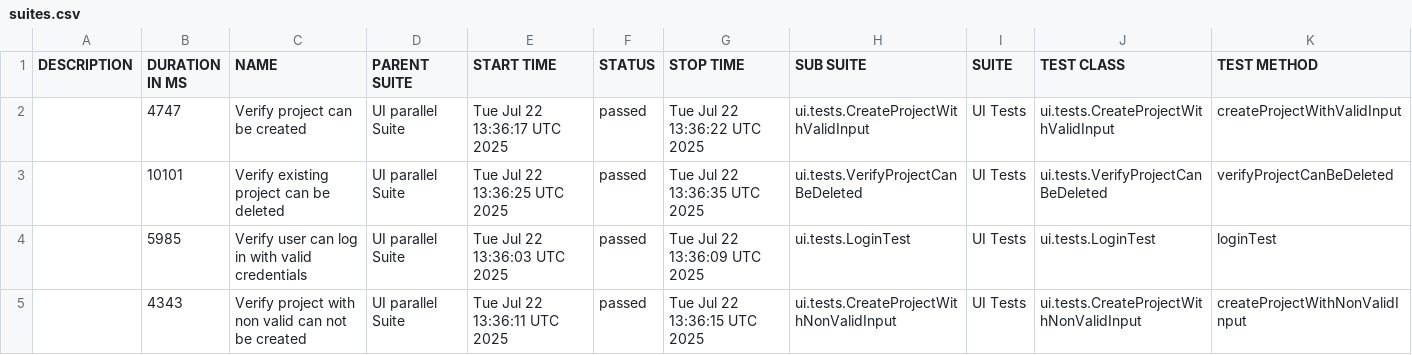
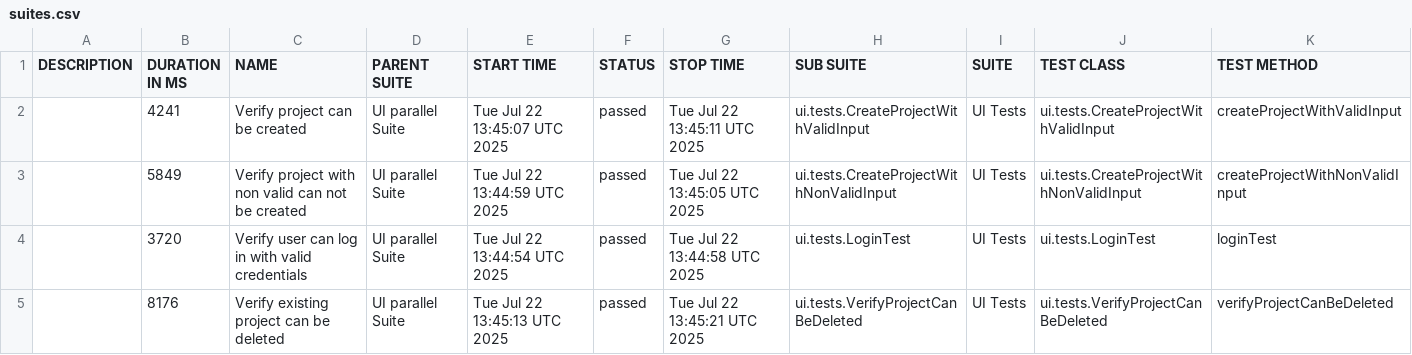
Before and after one commit to martynukvaleria/framework-example, a CSV file: data/suites.csv, drawn as a sheet.

```diff
--- a/data/suites.csv
+++ b/data/suites.csv
@@ -1,5 +1,5 @@
 "DESCRIPTION","DURATION IN MS","NAME","PARENT SUITE","START TIME","STATUS","STOP TIME","SUB SUITE","SUITE","TEST CLASS","TEST METHOD"
-"","4747","Verify project can be created","UI parallel Suite","Tue Jul 22 13:36:17 UTC 2025","passed","Tue Jul 22 13:36:22 UTC 2025","ui.tests.CreateProjectWithValidInput","UI Tests","ui.tests.CreateProjectWithValidInput","createProjectWithValidInput"
-"","10101","Verify existing project can be deleted","UI parallel Suite","Tue Jul 22 13:36:25 UTC 2025","passed","Tue Jul 22 13:36:35 UTC 2025","ui.tests.VerifyProjectCanBeDeleted","UI Tests","ui.tests.VerifyProjectCanBeDeleted","verifyProjectCanBeDeleted"
-"","5985","Verify user can log in with valid credentials","UI parallel Suite","Tue Jul 22 13:36:03 UTC 2025","passed","Tue Jul 22 13:36:09 UTC 2025","ui.tests.LoginTest","UI Tests","ui.tests.LoginTest","loginTest"
-"","4343","Verify project with non valid can not be created","UI parallel Suite","Tue Jul 22 13:36:11 UTC 2025","passed","Tue Jul 22 13:36:15 UTC 2025","ui.tests.CreateProjectWithNonValidInput","UI Tests","ui.tests.CreateProjectWithNonValidInput","createProjectWithNonValidInput"
+"","4241","Verify project can be created","UI parallel Suite","Tue Jul 22 13:45:07 UTC 2025","passed","Tue Jul 22 13:45:11 UTC 2025","ui.tests.CreateProjectWithValidInput","UI Tests","ui.tests.CreateProjectWithValidInput","createProjectWithValidInput"
+"","5849","Verify project with non valid can not be created","UI parallel Suite","Tue Jul 22 13:44:59 UTC 2025","passed","Tue Jul 22 13:45:05 UTC 2025","ui.tests.CreateProjectWithNonValidInput","UI Tests","ui.tests.CreateProjectWithNonValidInput","createProjectWithNonValidInput"
+"","3720","Verify user can log in with valid credentials","UI parallel Suite","Tue Jul 22 13:44:54 UTC 2025","passed","Tue Jul 22 13:44:58 UTC 2025","ui.tests.LoginTest","UI Tests","ui.tests.LoginTest","loginTest"
+"","8176","Verify existing project can be deleted","UI parallel Suite","Tue Jul 22 13:45:13 UTC 2025","passed","Tue Jul 22 13:45:21 UTC 2025","ui.tests.VerifyProjectCanBeDeleted","UI Tests","ui.tests.VerifyProjectCanBeDeleted","verifyProjectCanBeDeleted"
```
Also changed, not shown: 22 other files.
